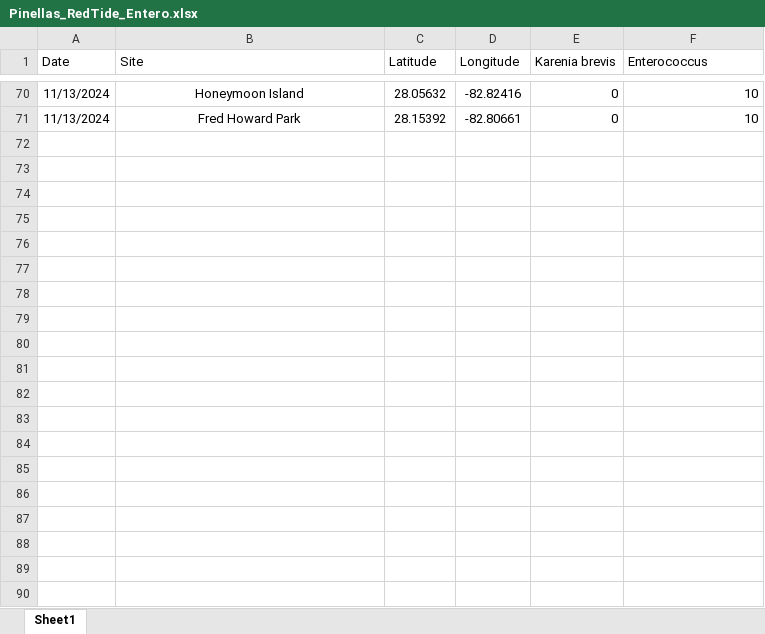
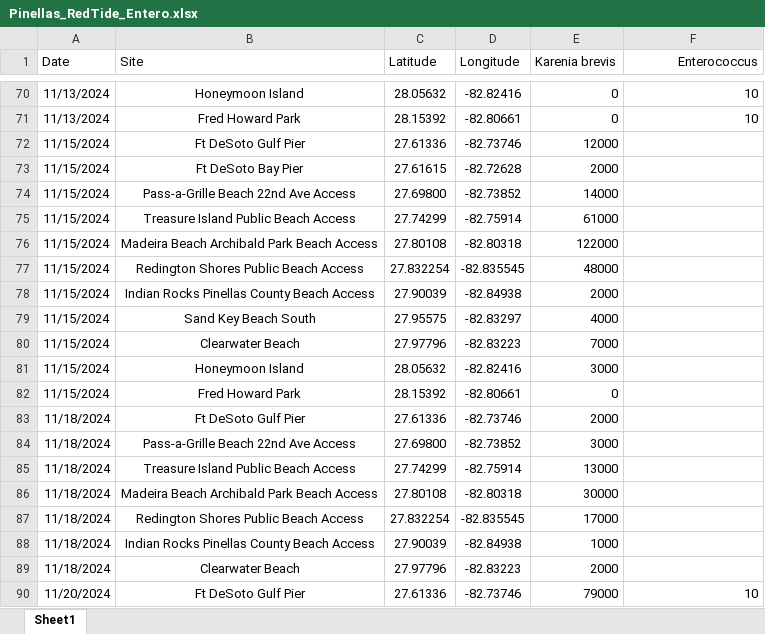
Before and after one commit to PCDEM/water_quality_dashboard, an Excel workbook: Data/Pinellas_RedTide_Entero.xlsx, sheet Sheet1, drawn as a sheet; only a part is shown, gaps mark what is left out; values as stored, in another font and other column widths than the file's, no borders; the diff covers the shown part only; the diff names each change by its address in the sheet, - before the commit and + after, or states it on an @@ line.

Commit message:
Update data

```diff
--- a/Data/Pinellas_RedTide_Entero.xlsx (sheet Sheet1)
+++ b/Data/Pinellas_RedTide_Entero.xlsx (sheet Sheet1)
-F1 alignment: left
+F1 alignment: right
+row 72: 11/15/2024 | Ft DeSoto Gulf Pier | 27.61336 | -82.73746 | 12000
+row 73: 11/15/2024 | Ft DeSoto Bay Pier | 27.61615 | -82.72628 | 2000
+row 74: 11/15/2024 | Pass-a-Grille Beach 22nd Ave Access | 27.69800 | -82.73852 | 14000
+row 75: 11/15/2024 | Treasure Island Public Beach Access | 27.74299 | -82.75914 | 61000
+row 76: 11/15/2024 | Madeira Beach Archibald Park Beach Access | 27.80108 | -82.80318 | 122000
+row 77: 11/15/2024 | Redington Shores Public Beach Access | 27.832254 | -82.835545 | 48000
+row 78: 11/15/2024 | Indian Rocks Pinellas County Beach Access | 27.90039 | -82.84938 | 2000
+row 79: 11/15/2024 | Sand Key Beach South | 27.95575 | -82.83297 | 4000
+row 80: 11/15/2024 | Clearwater Beach | 27.97796 | -82.83223 | 7000
+row 81: 11/15/2024 | Honeymoon Island | 28.05632 | -82.82416 | 3000
+row 82: 11/15/2024 | Fred Howard Park | 28.15392 | -82.80661 | 0
+row 83: 11/18/2024 | Ft DeSoto Gulf Pier | 27.61336 | -82.73746 | 2000
+row 84: 11/18/2024 | Pass-a-Grille Beach 22nd Ave Access | 27.69800 | -82.73852 | 3000
+row 85: 11/18/2024 | Treasure Island Public Beach Access | 27.74299 | -82.75914 | 13000
+row 86: 11/18/2024 | Madeira Beach Archibald Park Beach Access | 27.80108 | -82.80318 | 30000
+row 87: 11/18/2024 | Redington Shores Public Beach Access | 27.832254 | -82.835545 | 17000
+row 88: 11/18/2024 | Indian Rocks Pinellas County Beach Access | 27.90039 | -82.84938 | 1000
+row 89: 11/18/2024 | Clearwater Beach | 27.97796 | -82.83223 | 2000
+row 90: 11/20/2024 | Ft DeSoto Gulf Pier | 27.61336 | -82.73746 | 79000 | 10
```
Also changed, not shown: 165 added rows elsewhere in this sheet, Data/WBID_criteria.xlsx.
